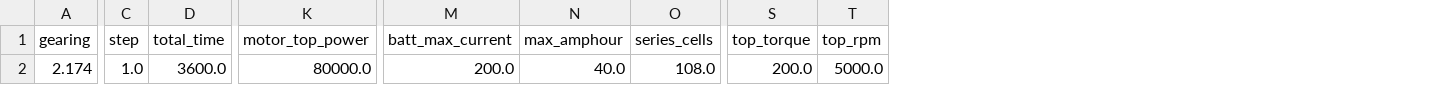
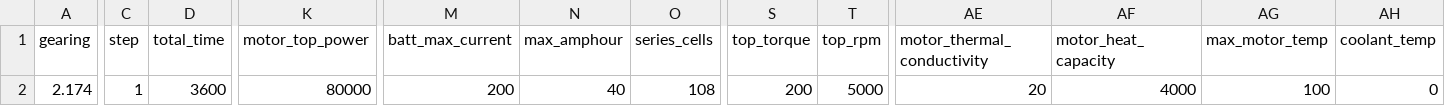
Before and after one commit to polbrod/Simba, a CSV file: Deployment Package/test_in/Project Template/TestTemplate.csv, drawn as a sheet; only a part is shown, gaps mark what is left out; the diff covers the shown part only; the diff names each change by its address in the sheet, - before the commit and + after, or states it on an @@ line.

```diff
--- a/Deployment Package/test_in/Project Template/TestTemplate.csv
+++ b/Deployment Package/test_in/Project Template/TestTemplate.csv
+column AE (motor_thermal_conductivity), row 2: 20
+column AF (motor_heat_capacity), row 2: 4000
+column AG (max_motor_temp), row 2: 100
+column AH (coolant_temp), row 2: 0
-C2 (step): 1.0
+C2 (step): 1
-D2 (total_time): 3600.0
+D2 (total_time): 3600
-K2 (motor_top_power): 80000.0
+K2 (motor_top_power): 80000
-M2 (batt_max_current): 200.0
+M2 (batt_max_current): 200
-N2 (max_amphour): 40.0
+N2 (max_amphour): 40
-O2 (series_cells): 108.0
+O2 (series_cells): 108
-S2 (top_torque): 200.0
+S2 (top_torque): 200
-T2 (top_rpm): 5000.0
+T2 (top_rpm): 5000
```
Also changed, not shown: 4 edited cells elsewhere in this file, Full Package/test_in/Project Test 1/test2.csv, Full Package/test_in/Project Test 2/IOM_check.csv, 9 other files.
